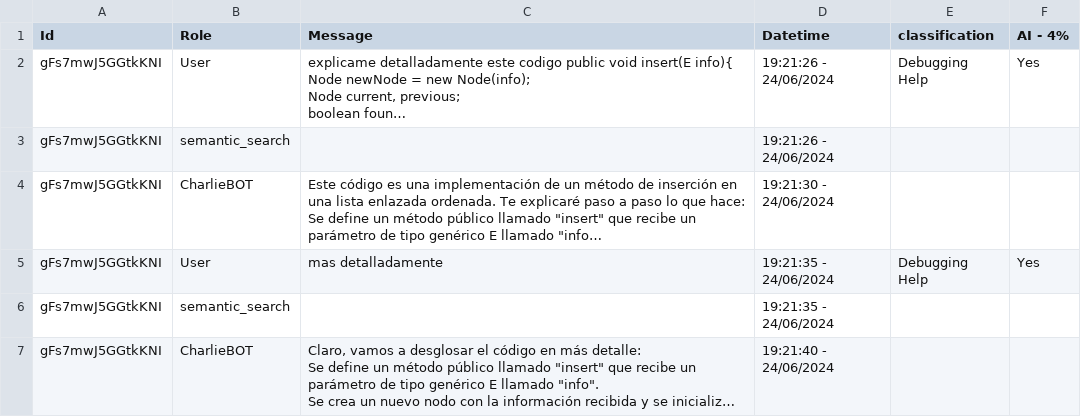
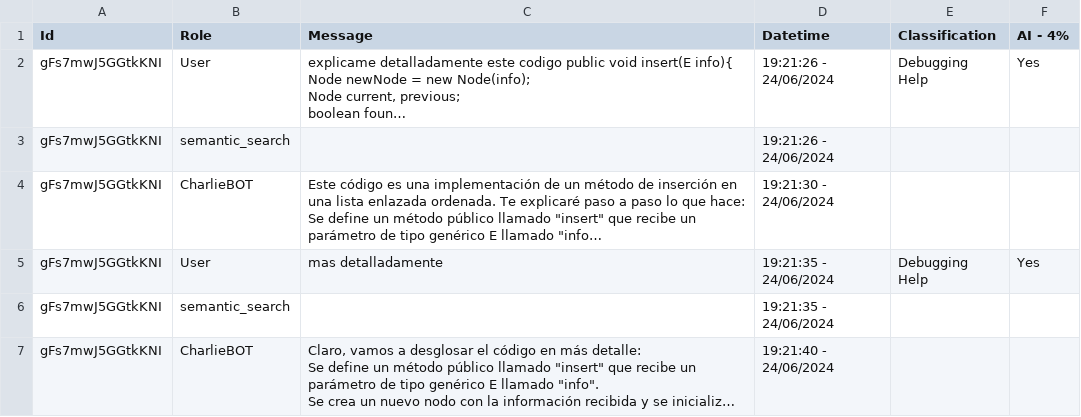
Before and after one commit to rodrigoprestesmachado/codespaces-blank, a CSV file: CSEDU2025/analysis/data/16result.csv, drawn as a sheet; long unchanged cells end in …; the diff names each change by its address in the sheet, - before the commit and + after, or states it on an @@ line.

```diff
--- a/CSEDU2025/analysis/data/16result.csv
+++ b/CSEDU2025/analysis/data/16result.csv
-E1: classification
+E1: Classification
```
Also changed, not shown: CSEDU2025/analysis/data/19result.csv, CSEDU2025/analysis/data/22result.csv, 9 other files.
